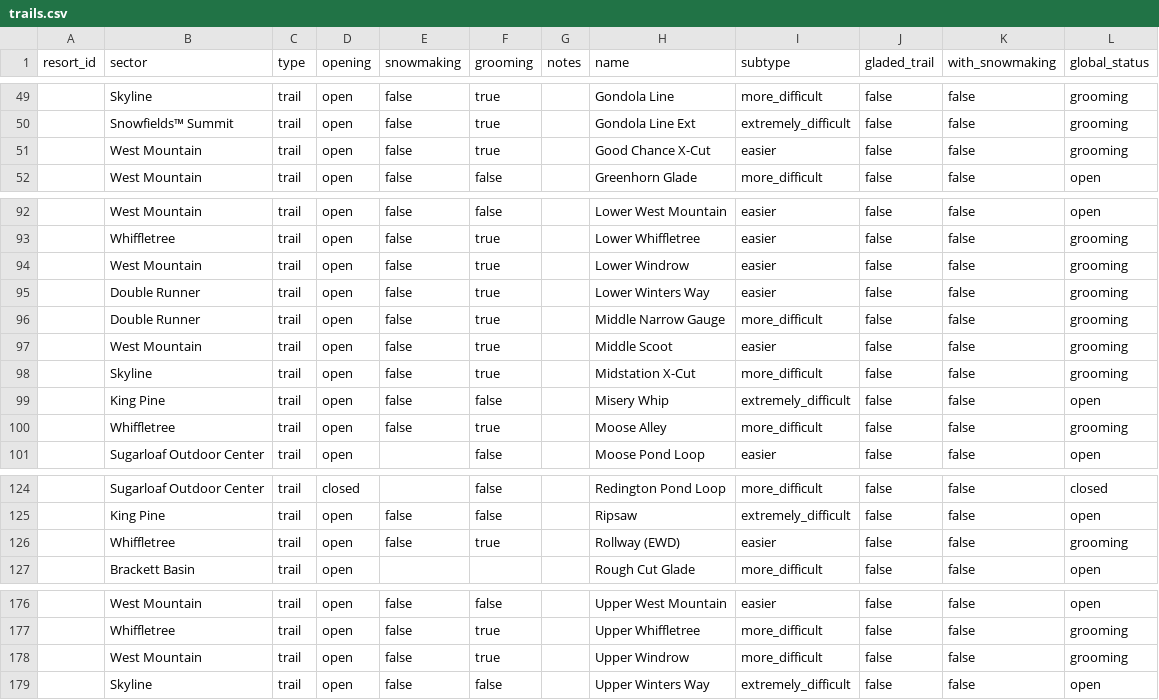
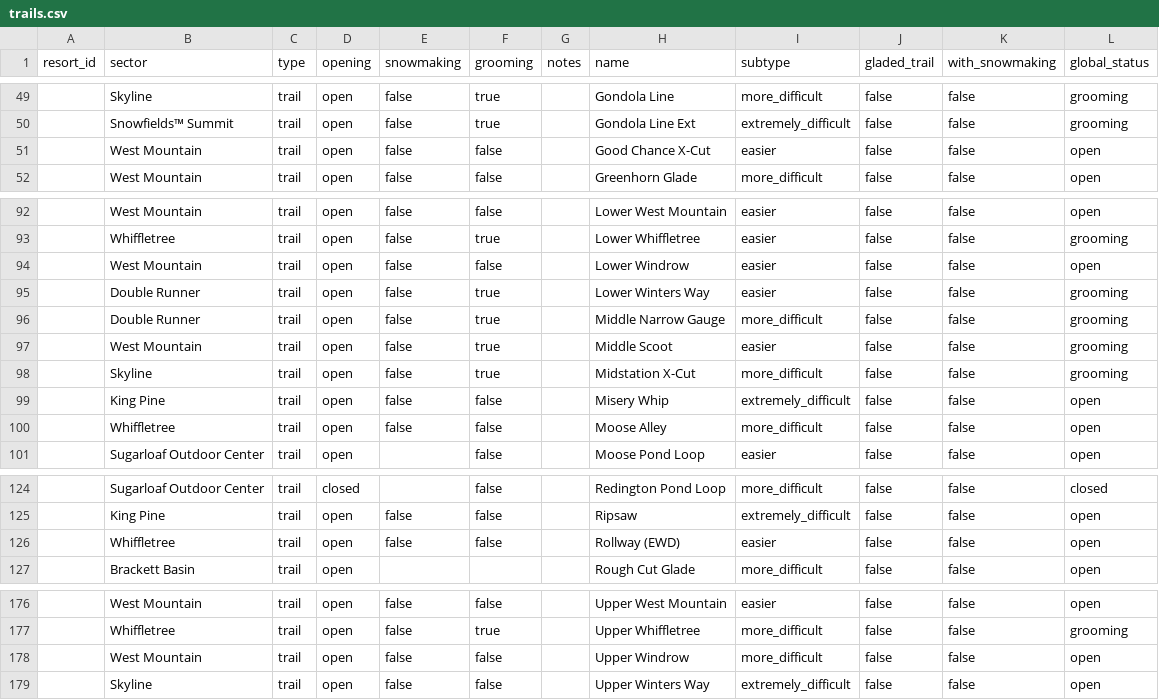
Before and after one commit to abkfenris/sugarloaf, a CSV file: trails.csv, drawn as a sheet; only a part is shown, gaps mark what is left out.

```diff
--- a/trails.csv
+++ b/trails.csv
@@ -50,3 +50,3 @@ resort_id,sector,type,opening,snowmaking,grooming,notes,name,subtype,gladed_trai
 ,Snowfields™ Summit,trail,open,false,true,,Gondola Line Ext,extremely_difficult,false,false,grooming
-,West Mountain,trail,open,false,true,,Good Chance X-Cut,easier,false,false,grooming
+,West Mountain,trail,open,false,false,,Good Chance X-Cut,easier,false,false,open
 ,West Mountain,trail,open,false,false,,Greenhorn Glade,more_difficult,false,false,open
@@ -93,3 +93,3 @@ resort_id,sector,type,opening,snowmaking,grooming,notes,name,subtype,gladed_trai
 ,Whiffletree,trail,open,false,true,,Lower Whiffletree,easier,false,false,grooming
-,West Mountain,trail,open,false,true,,Lower Windrow,easier,false,false,grooming
+,West Mountain,trail,open,false,false,,Lower Windrow,easier,false,false,open
 ,Double Runner,trail,open,false,true,,Lower Winters Way,easier,false,false,grooming
@@ -99,3 +99,3 @@ resort_id,sector,type,opening,snowmaking,grooming,notes,name,subtype,gladed_trai
 ,King Pine,trail,open,false,false,,Misery Whip,extremely_difficult,false,false,open
-,Whiffletree,trail,open,false,true,,Moose Alley,more_difficult,false,false,grooming
+,Whiffletree,trail,open,false,false,,Moose Alley,more_difficult,false,false,open
 ,Sugarloaf Outdoor Center,trail,open,,false,,Moose Pond Loop,easier,false,false,open
@@ -125,3 +125,3 @@ resort_id,sector,type,opening,snowmaking,grooming,notes,name,subtype,gladed_trai
 ,King Pine,trail,open,false,false,,Ripsaw,extremely_difficult,false,false,open
-,Whiffletree,trail,open,false,true,,Rollway (EWD),easier,false,false,grooming
+,Whiffletree,trail,open,false,false,,Rollway (EWD),easier,false,false,open
 ,Brackett Basin,trail,open,,,,Rough Cut Glade,more_difficult,false,false,open
@@ -177,3 +177,3 @@ resort_id,sector,type,opening,snowmaking,grooming,notes,name,subtype,gladed_trai
 ,Whiffletree,trail,open,false,true,,Upper Whiffletree,more_difficult,false,false,grooming
-,West Mountain,trail,open,false,true,,Upper Windrow,more_difficult,false,false,grooming
+,West Mountain,trail,open,false,false,,Upper Windrow,more_difficult,false,false,open
 ,Skyline,trail,open,false,false,,Upper Winters Way,extremely_difficult,false,false,open
```
Also changed, not shown: 1 other file.
